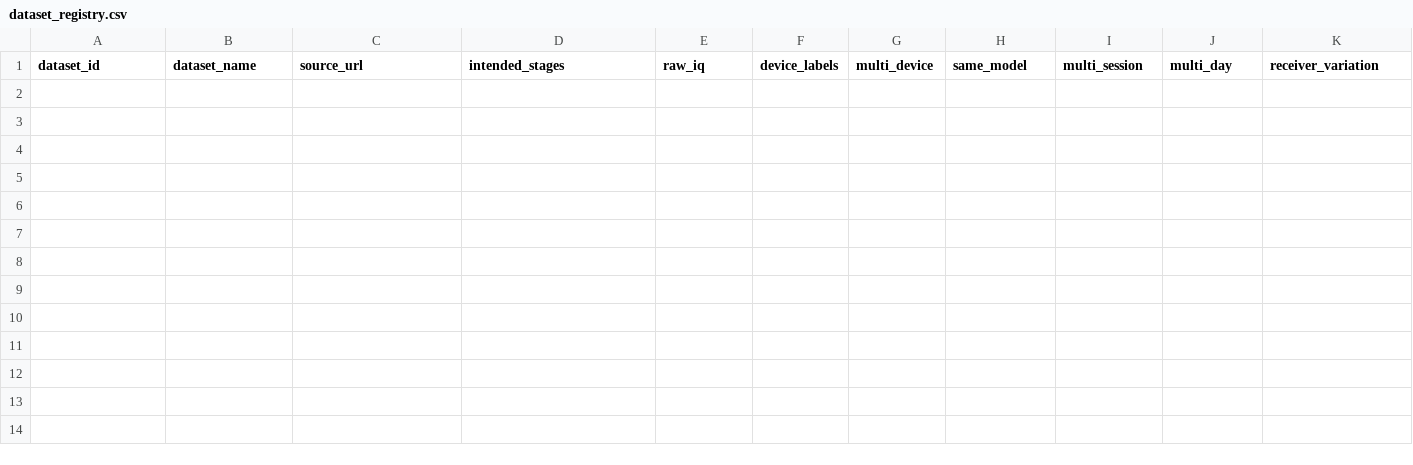
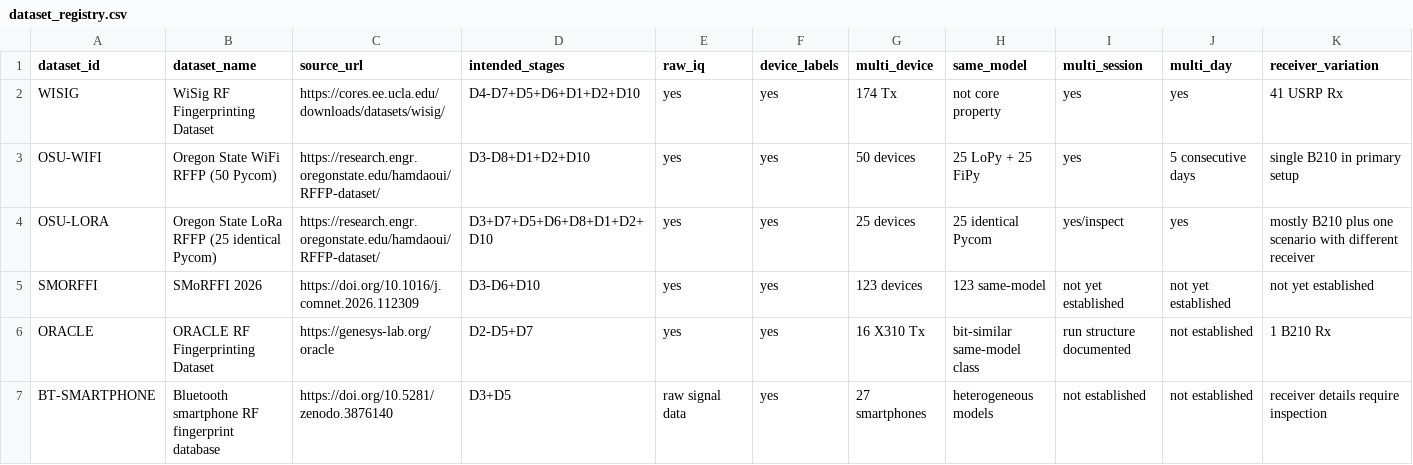
Before and after one commit to SujitSaiY2007/RF-Fingerprinting-Project, a CSV file: datasets/dataset_registry.csv, drawn as a sheet; only a part is shown; rows hold the shown columns only; the diff names each change by its address in the sheet, - before the commit and + after, or states it on an @@ line.

Commit message:
Populate preliminary dataset registry

```diff
--- a/datasets/dataset_registry.csv
+++ b/datasets/dataset_registry.csv
+row 2: WISIG | WiSig RF Fingerprinting Dataset | https://cores.ee.ucla.edu/downloads/datasets/wisig/ | D4-D7+D5+D6+D1+D2+D10 | yes | yes | 174 Tx | not core property | yes | yes | 41 USRP Rx
+row 3: OSU-WIFI | Oregon State WiFi RFFP (50 Pycom) | https://research.engr.oregonstate.edu/hamdaoui/RFFP-dataset/ | D3-D8+D1+D2+D10 | yes | yes | 50 devices | 25 LoPy + 25 FiPy | yes | 5 consecutive days | single B210 in primary setup
+row 4: OSU-LORA | Oregon State LoRa RFFP (25 identical Pycom) | https://research.engr.oregonstate.edu/hamdaoui/RFFP-dataset/ | D3+D7+D5+D6+D8+D1+D2+D10 | yes | yes | 25 devices | 25 identical Pycom | yes/inspect | yes | mostly B210 plus one scenario with different receiver
+row 5: SMORFFI | SMoRFFI 2026 | https://doi.org/10.1016/j.comnet.2026.112309 | D3-D6+D10 | yes | yes | 123 devices | 123 same-model | not yet established | not yet established | not yet established
+row 6: ORACLE | ORACLE RF Fingerprinting Dataset | https://genesys-lab.org/oracle | D2-D5+D7 | yes | yes | 16 X310 Tx | bit-similar same-model class | run structure documented | not established | 1 B210 Rx
+row 7: BT-SMARTPHONE | Bluetooth smartphone RF fingerprint database | https://doi.org/10.5281/zenodo.3876140 | D3+D5 | raw signal data | yes | 27 smartphones | heterogeneous models | not established | not established | receiver details require inspection
```
